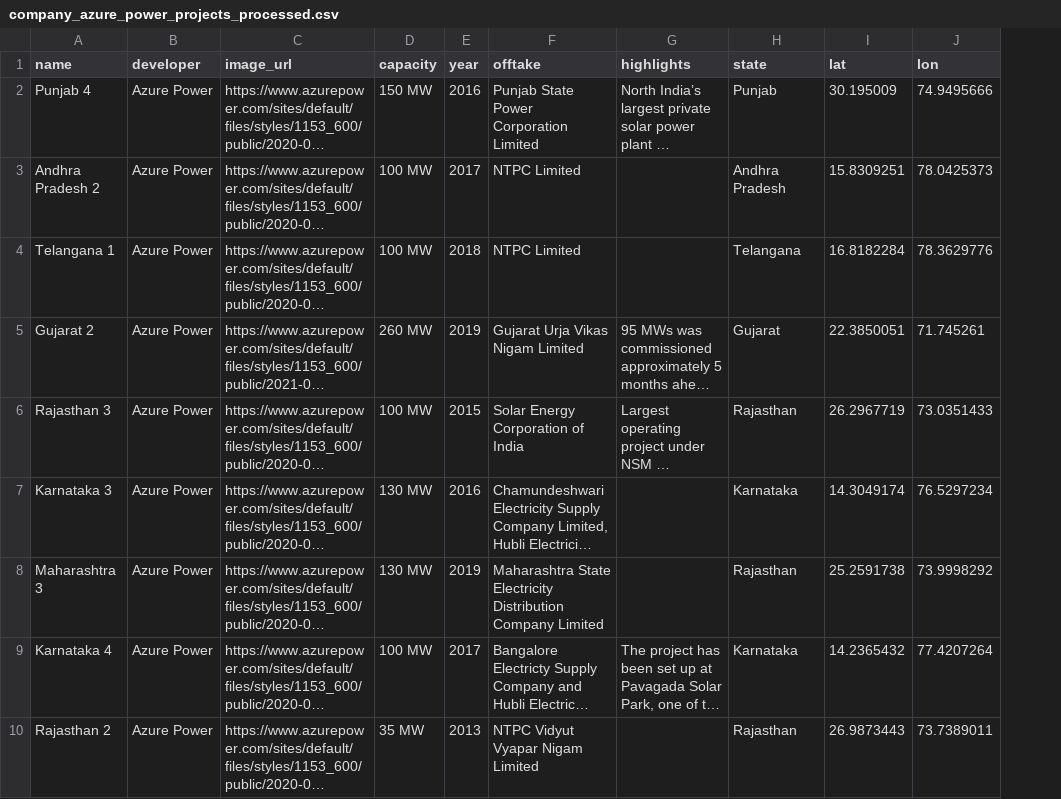
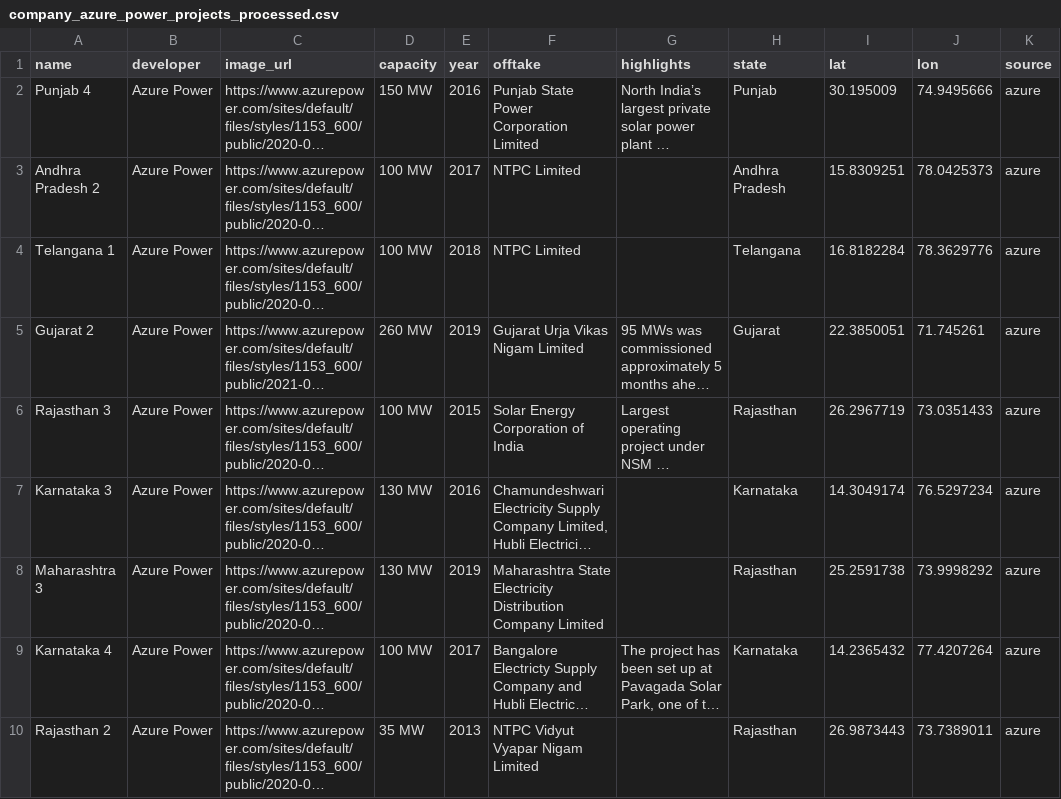
Before and after one commit to DerKevinRiehl/mit_ai_hackathon_2025, a CSV file: data/company_azure_power_projects_processed.csv, drawn as a sheet; only a part is shown; long unchanged cells end in …; the diff names each change by its address in the sheet, - before the commit and + after, or states it on an @@ line.

```diff
--- a/data/company_azure_power_projects_processed.csv
+++ b/data/company_azure_power_projects_processed.csv
+column K (source), rows 2-10: all azure
```
Also changed, not shown: data/company_renew_projects_processed.csv, data/company_tata_projects_processed.csv, 4 other files.
